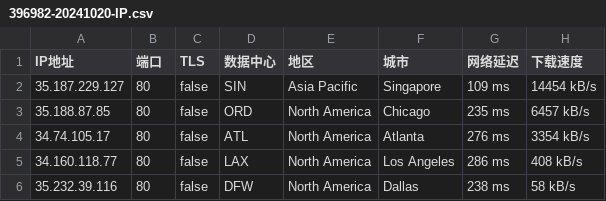
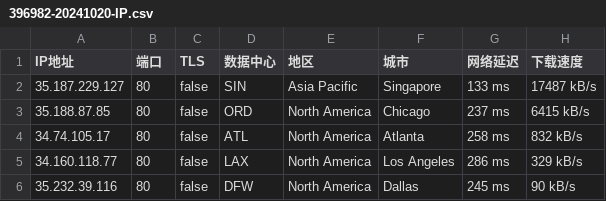
Before and after one commit to CEG1225/test, a CSV file: 396982-20241020-IP.csv, drawn as a sheet.

Commit message:
更新 396982-20241020-IP.csv

```diff
--- a/396982-20241020-IP.csv
+++ b/396982-20241020-IP.csv
@@ -1,6 +1,6 @@
 IP地址,端口,TLS,数据中心,地区,城市,网络延迟,下载速度
-35.187.229.127,80,false,SIN,Asia Pacific,Singapore,109 ms,14454 kB/s
-35.188.87.85,80,false,ORD,North America,Chicago,235 ms,6457 kB/s
-34.74.105.17,80,false,ATL,North America,Atlanta,276 ms,3354 kB/s
-34.160.118.77,80,false,LAX,North America,Los Angeles,286 ms,408 kB/s
-35.232.39.116,80,false,DFW,North America,Dallas,238 ms,58 kB/s
+35.187.229.127,80,false,SIN,Asia Pacific,Singapore,133 ms,17487 kB/s
+35.188.87.85,80,false,ORD,North America,Chicago,237 ms,6415 kB/s
+34.74.105.17,80,false,ATL,North America,Atlanta,258 ms,832 kB/s
+34.160.118.77,80,false,LAX,North America,Los Angeles,286 ms,329 kB/s
+35.232.39.116,80,false,DFW,North America,Dallas,245 ms,90 kB/s
```
